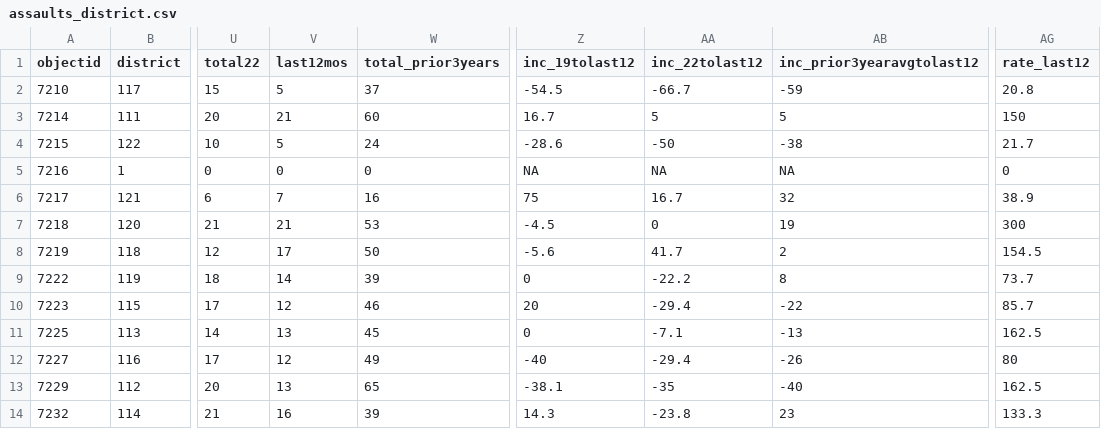
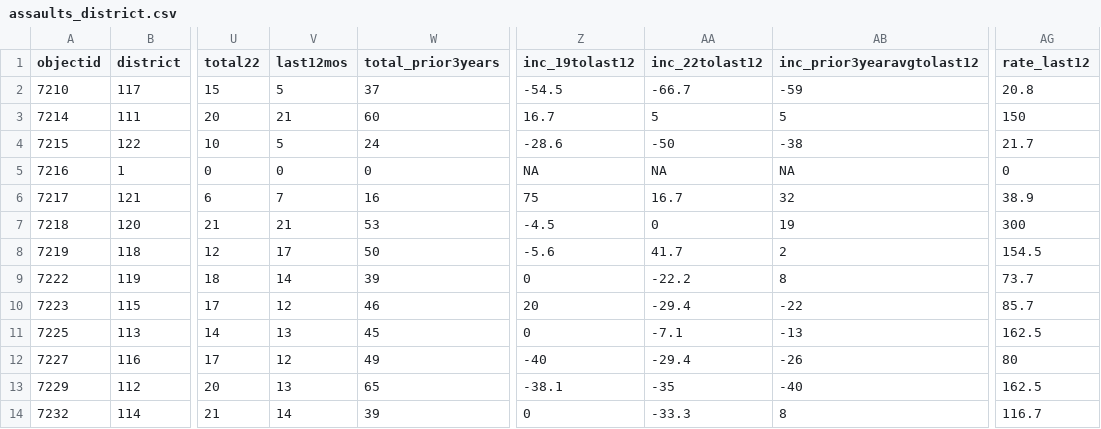
Before and after one commit to abcotvdata/safetytracker_cary, a CSV file: data/output/districts/assaults_district.csv, drawn as a sheet; only a part is shown, gaps mark what is left out; the diff names each change by its address in the sheet, - before the commit and + after, or states it on an @@ line.

```diff
--- a/data/output/districts/assaults_district.csv
+++ b/data/output/districts/assaults_district.csv
-V14 (last12mos): 16
+V14 (last12mos): 14
-Z14 (inc_19tolast12): 14.3
+Z14 (inc_19tolast12): 0
-AA14 (inc_22tolast12): -23.8
+AA14 (inc_22tolast12): -33.3
-AB14 (inc_prior3yearavgtolast12): 23
+AB14 (inc_prior3yearavgtolast12): 8
-AG14 (rate_last12): 133.3
+AG14 (rate_last12): 116.7
```
Also changed, not shown: data/output/districts/district_category.csv, data/output/districts/district_detailed.csv, 27 other files.
